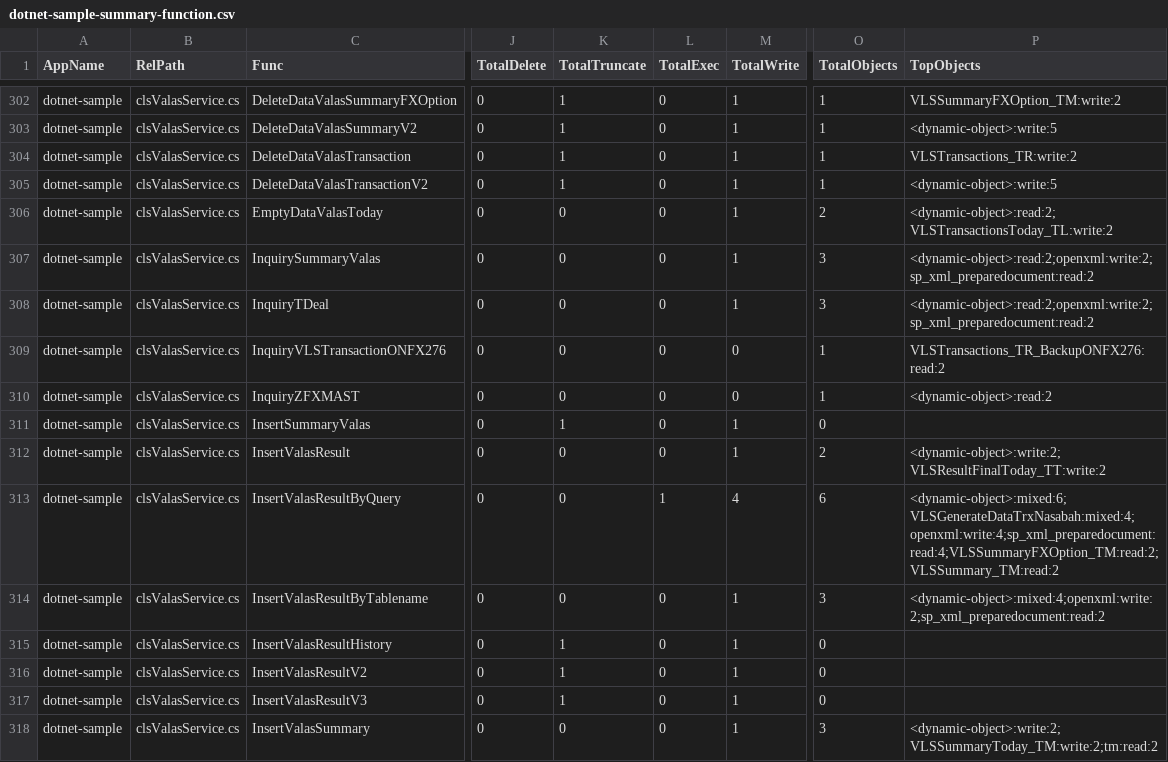
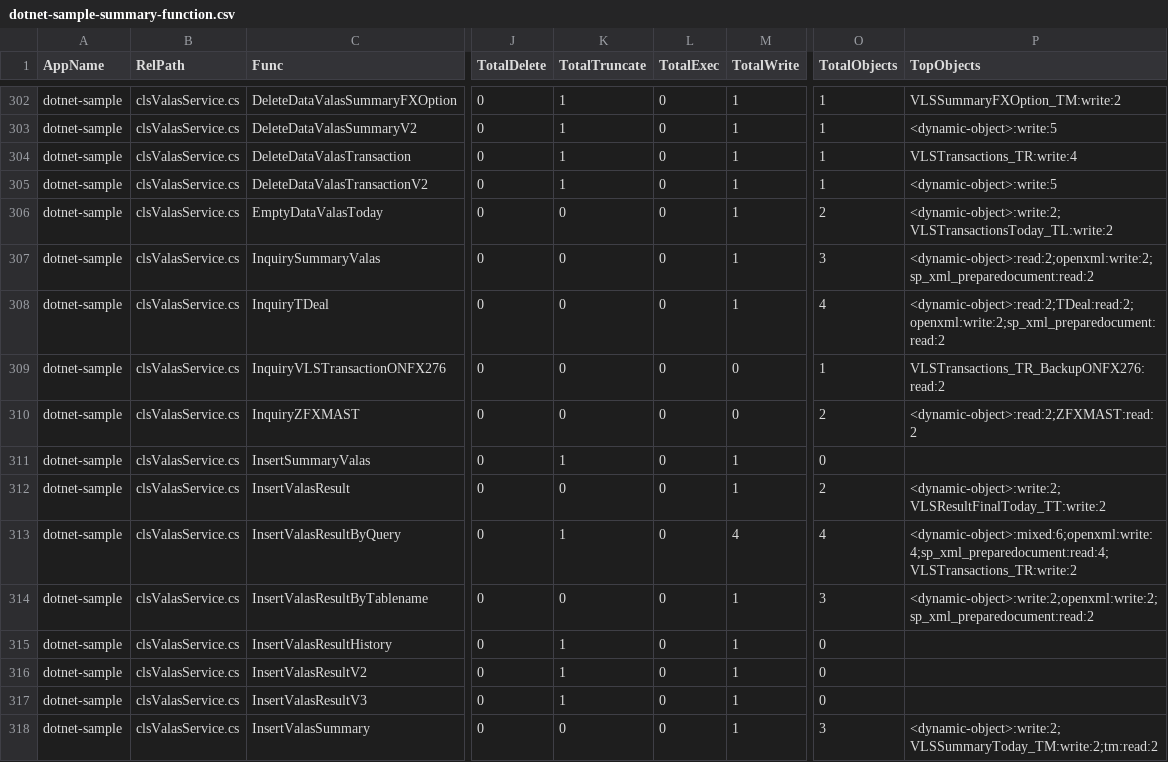
Before and after one commit to alkahfi6/code_sql_scan, a CSV file: out_regress/dotnet-sample-summary-function.csv, drawn as a sheet; only a part is shown, gaps mark what is left out; the diff covers the shown part only; the diff names each change by its address in the sheet, - before the commit and + after, or states it on an @@ line.

```diff
--- a/out_regress/dotnet-sample-summary-function.csv
+++ b/out_regress/dotnet-sample-summary-function.csv
-P304 (TopObjects): VLSTransactions_TR:write:2
+P304 (TopObjects): VLSTransactions_TR:write:4
-P306 (TopObjects): <dynamic-object>:read:2;VLSTransactionsToday_TL:write:2
+P306 (TopObjects): <dynamic-object>:write:2;VLSTransactionsToday_TL:write:2
-O308 (TotalObjects): 3
+O308 (TotalObjects): 4
-P308 (TopObjects): <dynamic-object>:read:2;openxml:write:2;sp_xml_preparedocument:read:2
+P308 (TopObjects): <dynamic-object>:read:2;TDeal:read:2;openxml:write:2;sp_xml_preparedocument:read:2
-O310 (TotalObjects): 1
+O310 (TotalObjects): 2
-P310 (TopObjects): <dynamic-object>:read:2
+P310 (TopObjects): <dynamic-object>:read:2;ZFXMAST:read:2
-K313 (TotalTruncate): 0
+K313 (TotalTruncate): 1
-L313 (TotalExec): 1
+L313 (TotalExec): 0
-O313 (TotalObjects): 6
+O313 (TotalObjects): 4
-P313 (TopObjects): <dynamic-object>:mixed:6;VLSGenerateDataTrxNasabah:mixed:4;openxml:write:4;sp_xml_preparedocument:read:4;VLSSummaryFXOption_TM:read:2;VLSSummary_TM:read:2
+P313 (TopObjects): <dynamic-object>:mixed:6;openxml:write:4;sp_xml_preparedocument:read:4;VLSTransactions_TR:write:2
-P314 (TopObjects): <dynamic-object>:mixed:4;openxml:write:2;sp_xml_preparedocument:read:2
+P314 (TopObjects): <dynamic-object>:write:2;openxml:write:2;sp_xml_preparedocument:read:2
```
Also changed, not shown: 40 edited cells elsewhere in this file, out_regress/dotnet-sample-summary-form.csv, out_regress/dotnet-sample-summary-object.csv, 6 other files.
